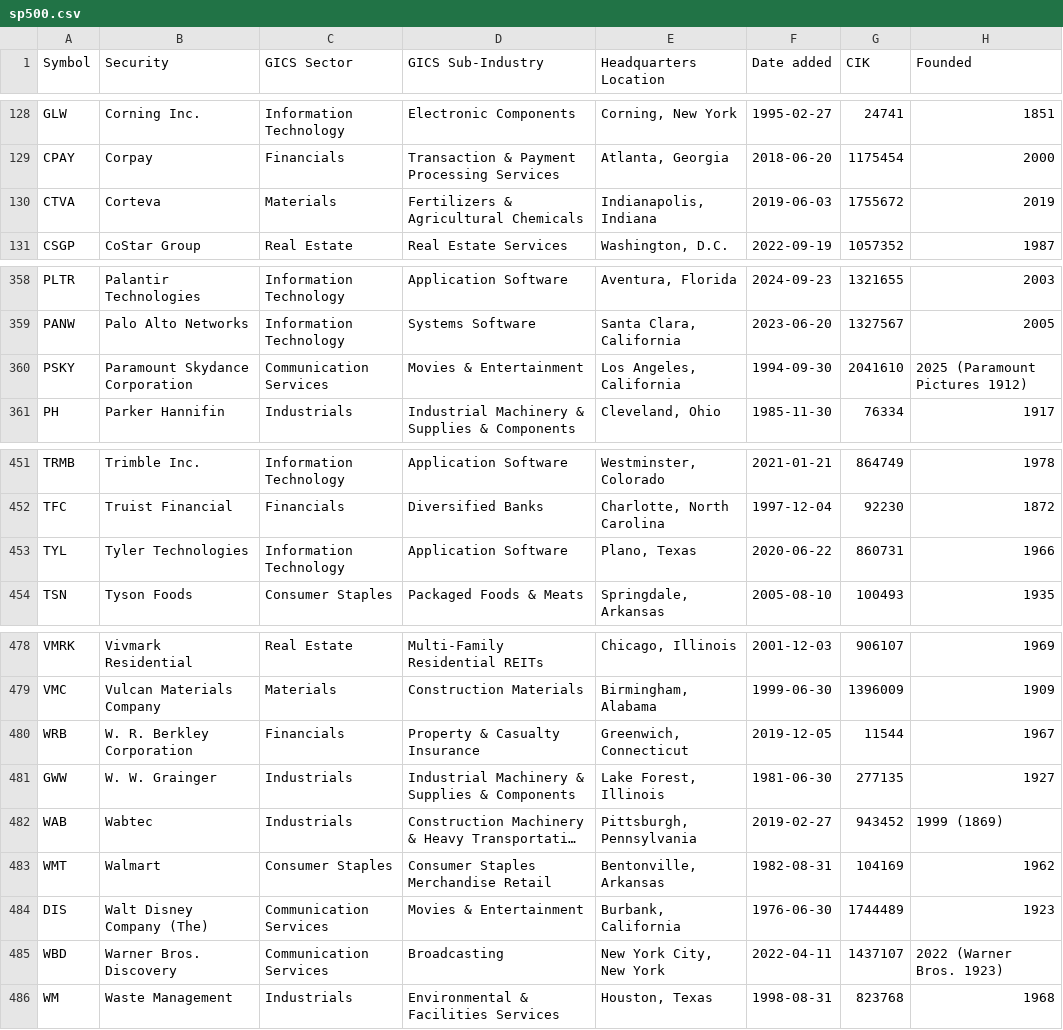
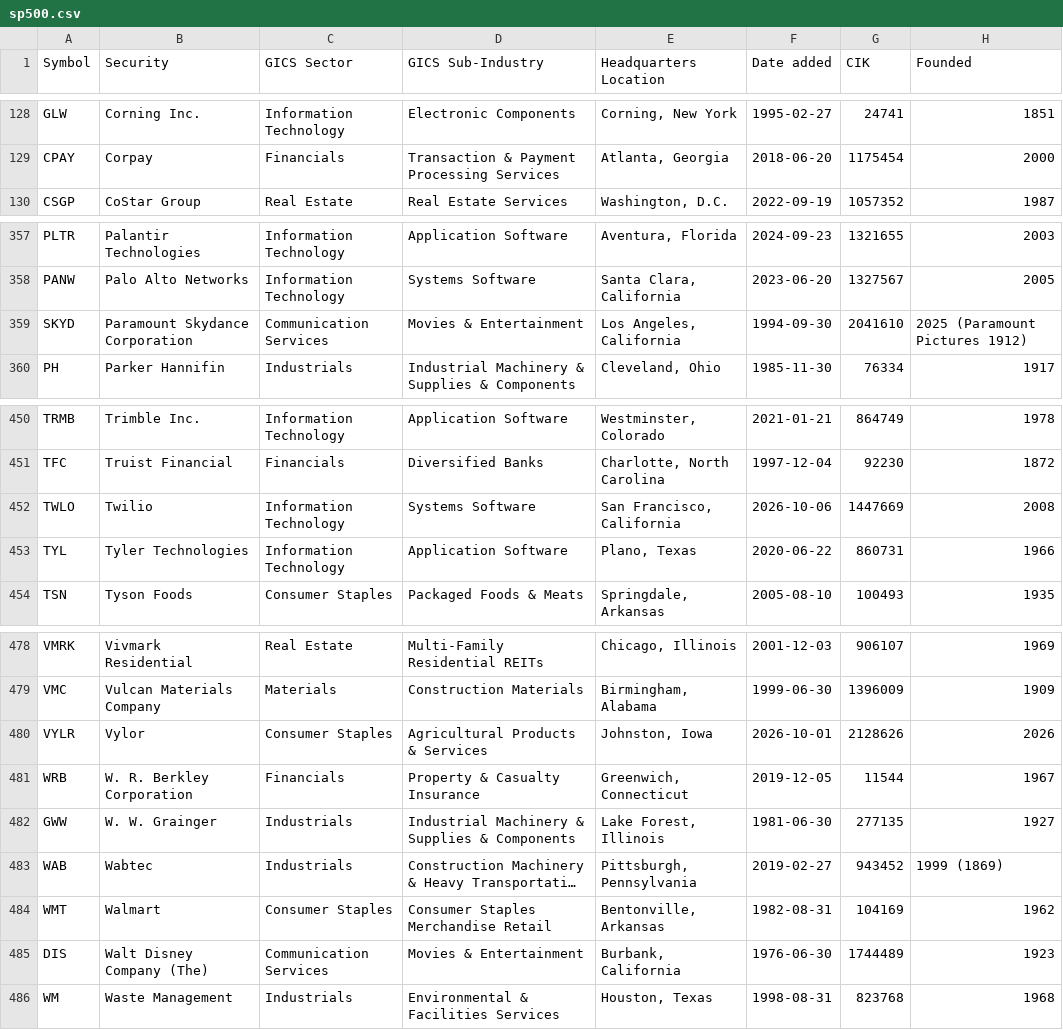
Before and after one commit to cjtexas/sp500companies, a CSV file: data/sp500.csv, drawn as a sheet; only a part is shown, gaps mark what is left out; long unchanged cells end in ….

```diff
--- a/data/sp500.csv
+++ b/data/sp500.csv
@@ -129,3 +129,2 @@ GLW,Corning Inc.,Information Technology,Electronic Components,"Corning, New York
 CPAY,Corpay,Financials,Transaction & Payment Processing Services,"Atlanta, Georgia",2018-06-20,1175454,2000
-CTVA,Corteva,Materials,Fertilizers & Agricultural Chemicals,"Indianapolis, Indiana",2019-06-03,1755672,2019
 CSGP,CoStar Group,Real Estate,Real Estate Services,"Washington, D.C.",2022-09-19,1057352,1987
@@ -359,3 +358,3 @@ PLTR,Palantir Technologies,Information Technology,Application Software,"Aventura
 PANW,Palo Alto Networks,Information Technology,Systems Software,"Santa Clara, California",2023-06-20,1327567,2005
-PSKY,Paramount Skydance Corporation,Communication Services,Movies & Entertainment,"Los Angeles, California",1994-09-30,2041610,2025 (Paramount Pictures 1912)
+SKYD,Paramount Skydance Corporation,Communication Services,Movies & Entertainment,"Los Angeles, California",1994-09-30,2041610,2025 (Paramount Pictures 1912)
 PH,Parker Hannifin,Industrials,Industrial Machinery & Supplies & Components,"Cleveland, Ohio",1985-11-30,76334,1917
@@ -452,2 +451,3 @@ TRMB,Trimble Inc.,Information Technology,Application Software,"Westminster, Colo
 TFC,Truist Financial,Financials,Diversified Banks,"Charlotte, North Carolina",1997-12-04,92230,1872
+TWLO,Twilio,Information Technology,Systems Software,"San Francisco, California",2026-10-06,1447669,2008
 TYL,Tyler Technologies,Information Technology,Application Software,"Plano, Texas",2020-06-22,860731,1966
@@ -479,2 +479,3 @@ VMRK,Vivmark Residential,Real Estate,Multi-Family Residential REITs,"Chicago, Il
 VMC,Vulcan Materials Company,Materials,Construction Materials,"Birmingham, Alabama",1999-06-30,1396009,1909
+VYLR,Vylor,Consumer Staples,Agricultural Products & Services,"Johnston, Iowa",2026-10-01,2128626,2026
 WRB,W. R. Berkley Corporation,Financials,Property & Casualty Insurance,"Greenwich, Connecticut",2019-12-05,11544,1967
@@ -484,3 +485,2 @@ WMT,Walmart,Consumer Staples,Consumer Staples Merchandise Retail,"Bentonville, A
 DIS,Walt Disney Company (The),Communication Services,Movies & Entertainment,"Burbank, California",1976-06-30,1744489,1923
-WBD,Warner Bros. Discovery,Communication Services,Broadcasting,"New York City, New York",2022-04-11,1437107,2022 (Warner Bros. 1923)
 WM,Waste Management,Industrials,Environmental & Facilities Services,"Houston, Texas",1998-08-31,823768,1968
```
